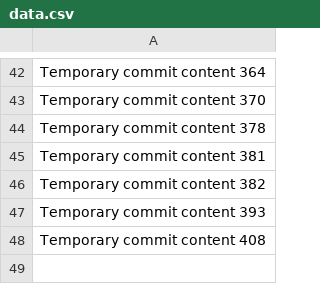
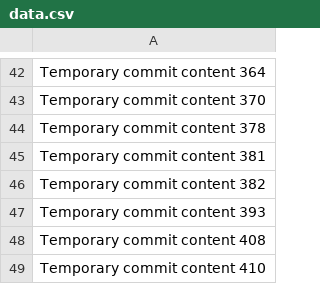
Before and after one commit to anotherepo/clothing, a CSV file: edt/data.csv, drawn as a sheet; only a part is shown, gaps mark what is left out.

```diff
--- a/edt/data.csv
+++ b/edt/data.csv
@@ -48 +48,2 @@ Temporary commit content 393
 Temporary commit content 408
+Temporary commit content 410
```
